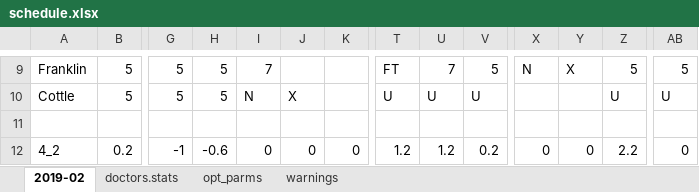
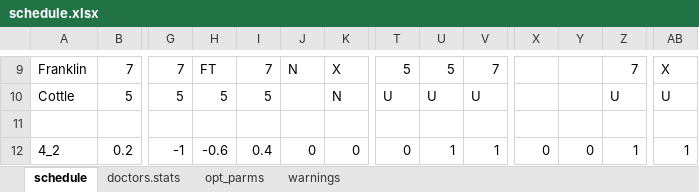
Before and after one commit to andbgr/doctor_scheduling, an Excel workbook: example/schedule.xlsx, sheet schedule, drawn as a sheet; only a part is shown, gaps mark what is left out; values as stored, in another font and other column widths than the file's, no cell formats; the diff covers the shown part only; the diff names each change by its address in the sheet, - before the commit and + after, or states it on an @@ line.

```diff
--- a/example/schedule.xlsx (sheet schedule)
+++ b/example/schedule.xlsx (sheet schedule)
-sheet tab: 2019-02
+sheet tab: schedule
-B9: 5
+B9: 7
-G9: 5
+G9: 7
-H9: 5
+H9: FT
-J9: (empty)
+J9: N
-K9: (empty)
+K9: X
-T9: FT
+T9: 5
-U9: 7
+U9: 5
-V9: 5
+V9: 7
-X9: N
+X9: (empty)
-Y9: X
+Y9: (empty)
-Z9: 5
+Z9: 7
-AB9: 5
+AB9: X
-I10: N
+I10: 5
-J10: X
+J10: (empty)
-K10: (empty)
+K10: N
-I12: 0
+I12: 0.4
-T12: 1.2
+T12: 0
-U12: 1.2
+U12: 1
-V12: 0.2
+V12: 1
-Z12: 2.2
+Z12: 1
-AB12: 0
+AB12: 1
```
Also changed, not shown: 1 added row, 1 removed row and 93 edited cells elsewhere in this sheet, sheet warnings, sheet doctors.stats, sheet opt_parms, cell formats, example/input.xlsx, 2 other files.
